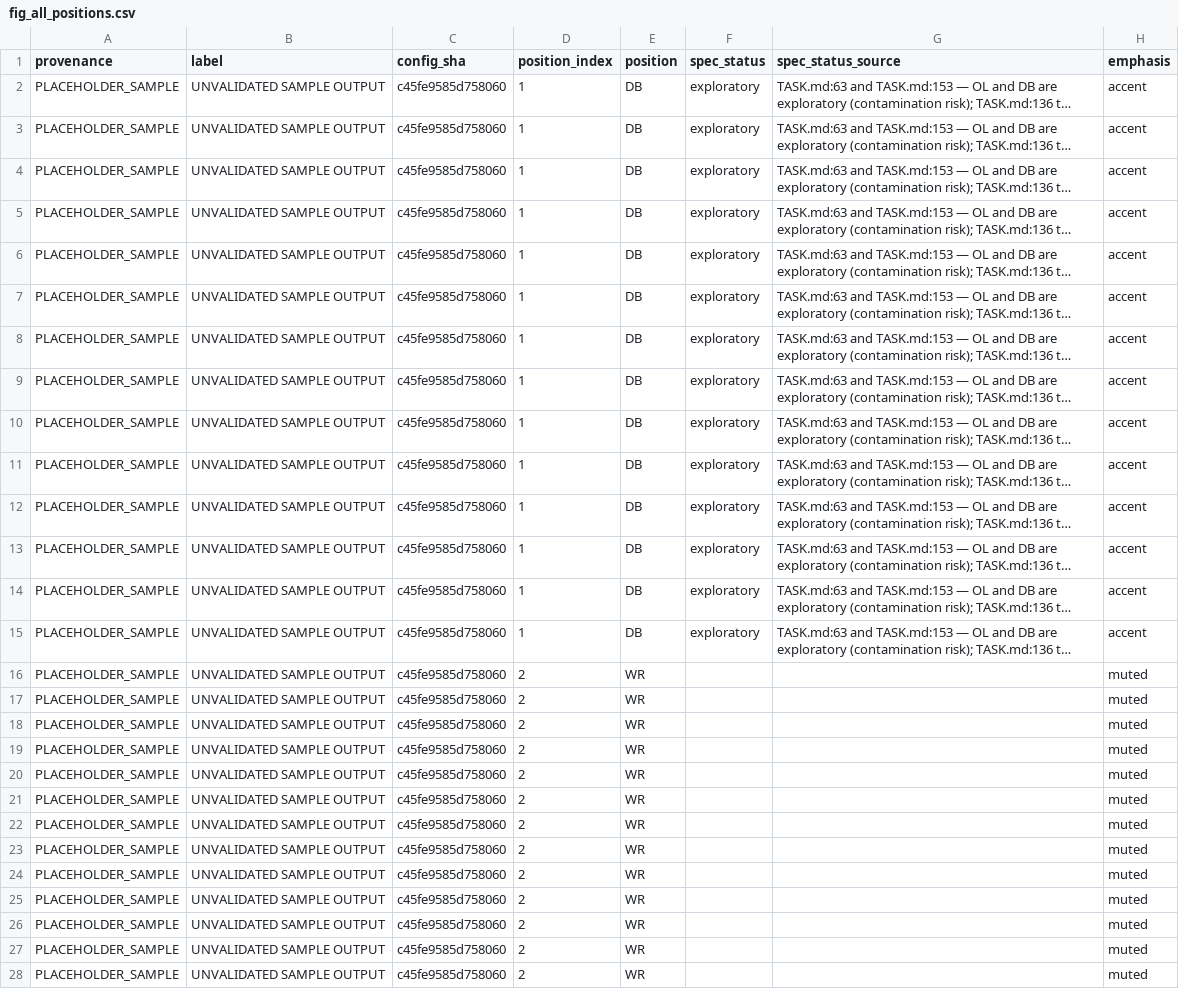
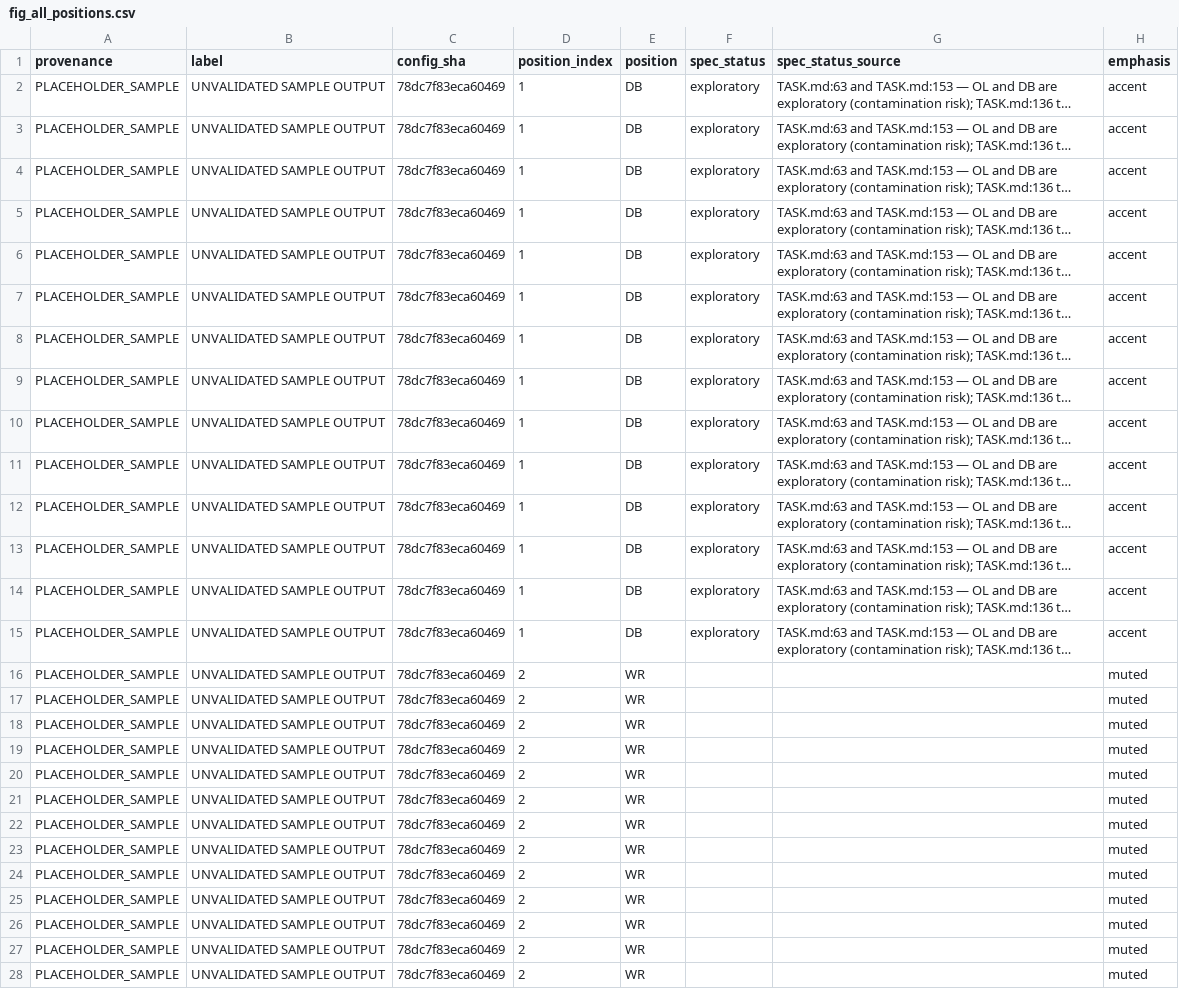
Before and after one commit to conormalone/BDB27, a CSV file: outputs/figures/fig_all_positions.csv, drawn as a sheet; only a part is shown; long unchanged cells end in …; the diff covers the shown part only; the diff names each change by its address in the sheet, - before the commit and + after, or states it on an @@ line.

```diff
--- a/outputs/figures/fig_all_positions.csv
+++ b/outputs/figures/fig_all_positions.csv
-C2:C28 (config_sha): c45fe9585d758060
+C2:C28 (config_sha): 78dc7f83eca60469
```
Also changed, not shown: 43 edited cells elsewhere in this file, outputs/figures/fig_band_only.csv, outputs/figures/fig_bars_of_doubt.csv, 21 other files.
